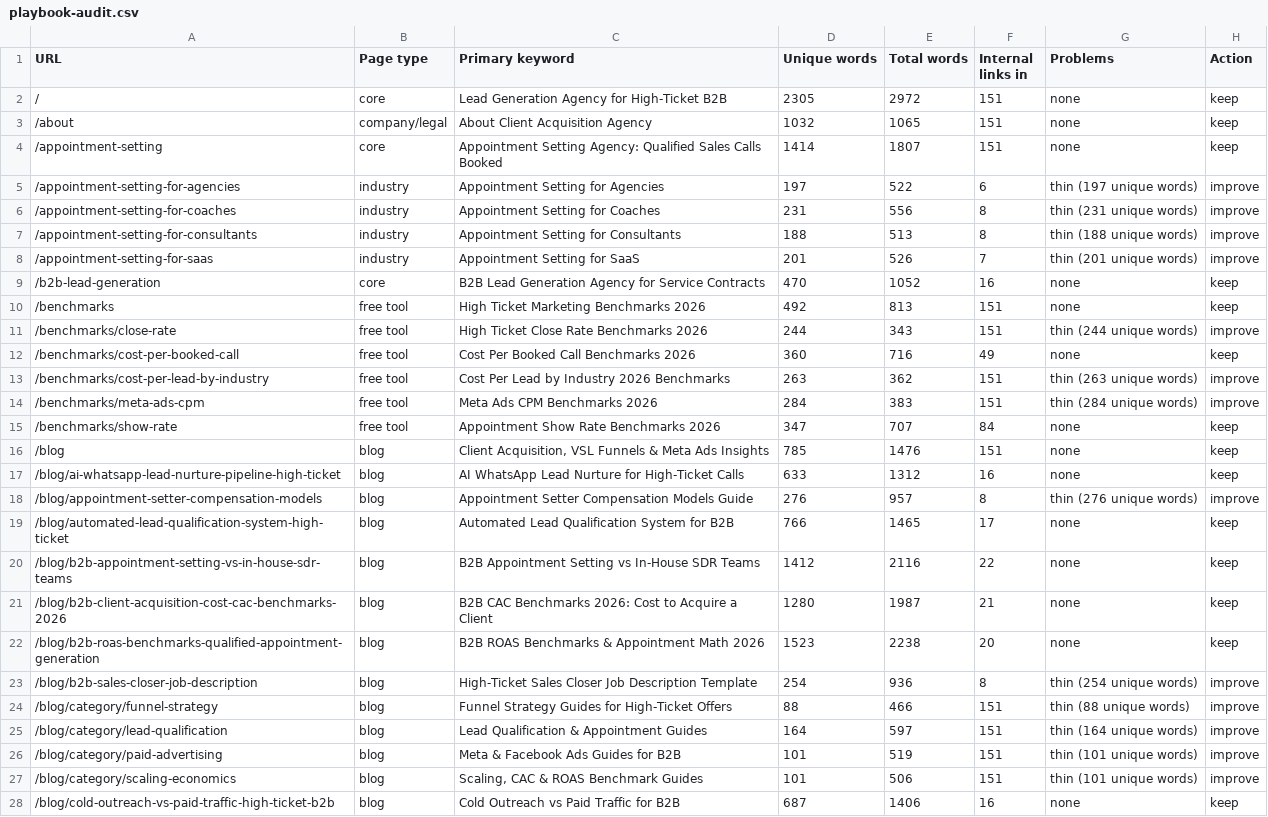
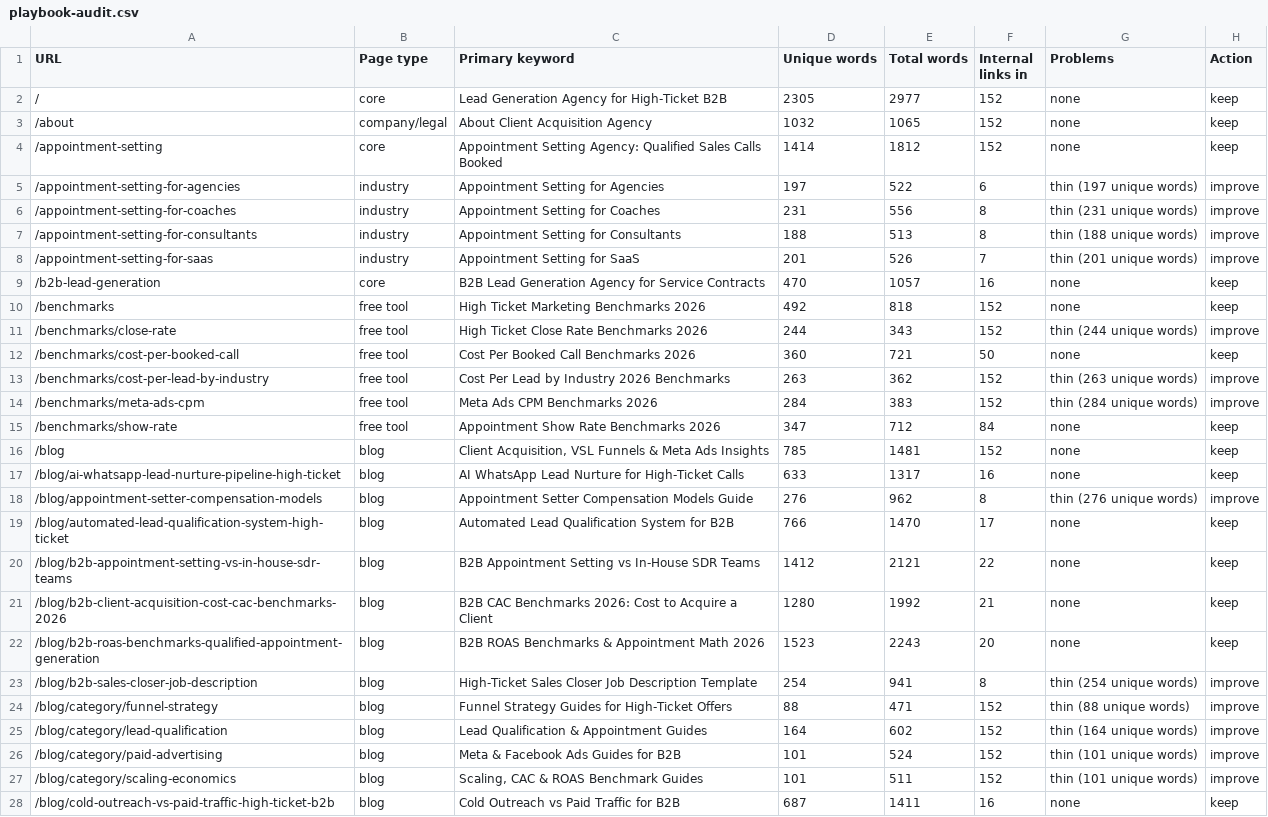
Before and after one commit to devsynxoffical/qualifyleadsx.com, a CSV file: reports/playbook-audit.csv, drawn as a sheet; only a part is shown; the diff covers the shown part only.

```diff
--- a/reports/playbook-audit.csv
+++ b/reports/playbook-audit.csv
@@ -1,5 +1,5 @@
 URL,Page type,Primary keyword,Unique words,Total words,Internal links in,Problems,Action
-/,core,Lead Generation Agency for High-Ticket B2B,2305,2972,151,none,keep
-/about,company/legal,About  Client Acquisition Agency,1032,1065,151,none,keep
-/appointment-setting,core,Appointment Setting Agency: Qualified Sales Calls Booked,1414,1807,151,none,keep
+/,core,Lead Generation Agency for High-Ticket B2B,2305,2977,152,none,keep
+/about,company/legal,About  Client Acquisition Agency,1032,1065,152,none,keep
+/appointment-setting,core,Appointment Setting Agency: Qualified Sales Calls Booked,1414,1812,152,none,keep
 /appointment-setting-for-agencies,industry,Appointment Setting for Agencies,197,522,6,thin (197 unique words),improve
@@ -8,21 +8,21 @@ URL,Page type,Primary keyword,Unique words,Total words,Internal links in,Problem
 /appointment-setting-for-saas,industry,Appointment Setting for SaaS,201,526,7,thin (201 unique words),improve
-/b2b-lead-generation,core,B2B Lead Generation Agency for Service Contracts,470,1052,16,none,keep
-/benchmarks,free tool,High Ticket Marketing Benchmarks 2026,492,813,151,none,keep
-/benchmarks/close-rate,free tool,High Ticket Close Rate Benchmarks 2026,244,343,151,thin (244 unique words),improve
-/benchmarks/cost-per-booked-call,free tool,Cost Per Booked Call Benchmarks 2026,360,716,49,none,keep
-/benchmarks/cost-per-lead-by-industry,free tool,Cost Per Lead by Industry 2026 Benchmarks,263,362,151,thin (263 unique words),improve
-/benchmarks/meta-ads-cpm,free tool,Meta Ads CPM Benchmarks 2026,284,383,151,thin (284 unique words),improve
-/benchmarks/show-rate,free tool,Appointment Show Rate Benchmarks 2026,347,707,84,none,keep
-/blog,blog,"Client Acquisition, VSL Funnels & Meta Ads Insights",785,1476,151,none,keep
-/blog/ai-whatsapp-lead-nurture-pipeline-high-ticket,blog,AI WhatsApp Lead Nurture for High-Ticket Calls,633,1312,16,none,keep
-/blog/appointment-setter-compensation-models,blog,Appointment Setter Compensation Models Guide,276,957,8,thin (276 unique words),improve
-/blog/automated-lead-qualification-system-high-ticket,blog,Automated Lead Qualification System for B2B,766,1465,17,none,keep
-/blog/b2b-appointment-setting-vs-in-house-sdr-teams,blog,B2B Appointment Setting vs In-House SDR Teams,1412,2116,22,none,keep
-/blog/b2b-client-acquisition-cost-cac-benchmarks-2026,blog,B2B CAC Benchmarks 2026: Cost to Acquire a Client,1280,1987,21,none,keep
-/blog/b2b-roas-benchmarks-qualified-appointment-generation,blog,B2B ROAS Benchmarks & Appointment Math 2026,1523,2238,20,none,keep
-/blog/b2b-sales-closer-job-description,blog,High-Ticket Sales Closer Job Description Template,254,936,8,thin (254 unique words),improve
-/blog/category/funnel-strategy,blog,Funnel Strategy Guides for High-Ticket Offers,88,466,151,thin (88 unique words),improve
-/blog/category/lead-qualification,blog,Lead Qualification & Appointment Guides,164,597,151,thin (164 unique words),improve
-/blog/category/paid-advertising,blog,Meta & Facebook Ads Guides for B2B,101,519,151,thin (101 unique words),improve
-/blog/category/scaling-economics,blog,"Scaling, CAC & ROAS Benchmark Guides",101,506,151,thin (101 unique words),improve
-/blog/cold-outreach-vs-paid-traffic-high-ticket-b2b,blog,Cold Outreach vs Paid Traffic for B2B,687,1406,16,none,keep
+/b2b-lead-generation,core,B2B Lead Generation Agency for Service Contracts,470,1057,16,none,keep
+/benchmarks,free tool,High Ticket Marketing Benchmarks 2026,492,818,152,none,keep
+/benchmarks/close-rate,free tool,High Ticket Close Rate Benchmarks 2026,244,343,152,thin (244 unique words),improve
+/benchmarks/cost-per-booked-call,free tool,Cost Per Booked Call Benchmarks 2026,360,721,50,none,keep
+/benchmarks/cost-per-lead-by-industry,free tool,Cost Per Lead by Industry 2026 Benchmarks,263,362,152,thin (263 unique words),improve
+/benchmarks/meta-ads-cpm,free tool,Meta Ads CPM Benchmarks 2026,284,383,152,thin (284 unique words),improve
+/benchmarks/show-rate,free tool,Appointment Show Rate Benchmarks 2026,347,712,84,none,keep
+/blog,blog,"Client Acquisition, VSL Funnels & Meta Ads Insights",785,1481,152,none,keep
+/blog/ai-whatsapp-lead-nurture-pipeline-high-ticket,blog,AI WhatsApp Lead Nurture for High-Ticket Calls,633,1317,16,none,keep
+/blog/appointment-setter-compensation-models,blog,Appointment Setter Compensation Models Guide,276,962,8,thin (276 unique words),improve
+/blog/automated-lead-qualification-system-high-ticket,blog,Automated Lead Qualification System for B2B,766,1470,17,none,keep
+/blog/b2b-appointment-setting-vs-in-house-sdr-teams,blog,B2B Appointment Setting vs In-House SDR Teams,1412,2121,22,none,keep
+/blog/b2b-client-acquisition-cost-cac-benchmarks-2026,blog,B2B CAC Benchmarks 2026: Cost to Acquire a Client,1280,1992,21,none,keep
+/blog/b2b-roas-benchmarks-qualified-appointment-generation,blog,B2B ROAS Benchmarks & Appointment Math 2026,1523,2243,20,none,keep
+/blog/b2b-sales-closer-job-description,blog,High-Ticket Sales Closer Job Description Template,254,941,8,thin (254 unique words),improve
+/blog/category/funnel-strategy,blog,Funnel Strategy Guides for High-Ticket Offers,88,471,152,thin (88 unique words),improve
+/blog/category/lead-qualification,blog,Lead Qualification & Appointment Guides,164,602,152,thin (164 unique words),improve
+/blog/category/paid-advertising,blog,Meta & Facebook Ads Guides for B2B,101,524,152,thin (101 unique words),improve
+/blog/category/scaling-economics,blog,"Scaling, CAC & ROAS Benchmark Guides",101,511,152,thin (101 unique words),improve
+/blog/cold-outreach-vs-paid-traffic-high-ticket-b2b,blog,Cold Outreach vs Paid Traffic for B2B,687,1411,16,none,keep
```
Also changed, not shown: 1 added row and 111 edited cells elsewhere in this file, reports/seo-tracking.csv, 2 other files.
